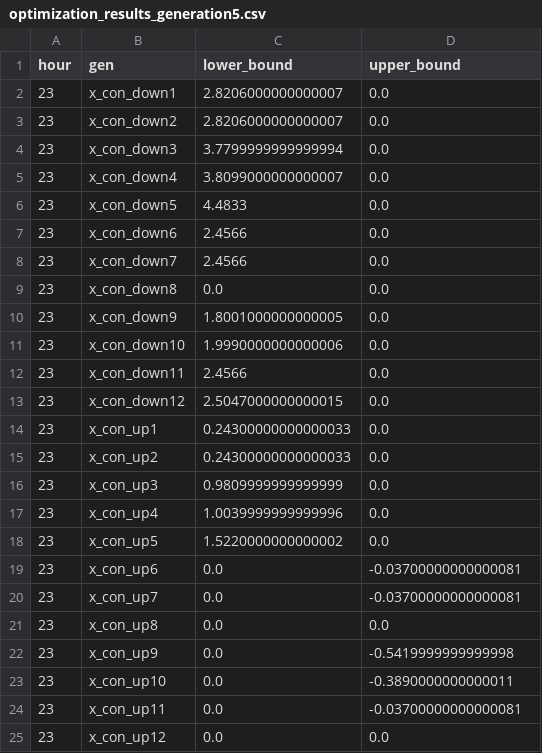
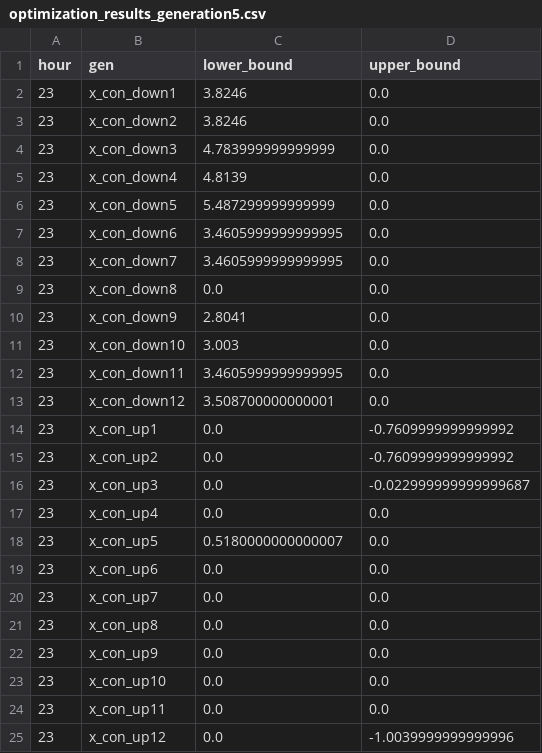
Before and after one commit to Max-f123/Renewables_in_Electricity_Markets, a CSV file: Task5/results/optimization_results_generation5.csv, drawn as a sheet.

```diff
--- a/Task5/results/optimization_results_generation5.csv
+++ b/Task5/results/optimization_results_generation5.csv
@@ -1,25 +1,25 @@
 hour,gen,lower_bound,upper_bound
-23,x_con_down1,2.8206000000000007,0.0
-23,x_con_down2,2.8206000000000007,0.0
-23,x_con_down3,3.7799999999999994,0.0
-23,x_con_down4,3.8099000000000007,0.0
-23,x_con_down5,4.4833,0.0
-23,x_con_down6,2.4566,0.0
-23,x_con_down7,2.4566,0.0
+23,x_con_down1,3.8246,0.0
+23,x_con_down2,3.8246,0.0
+23,x_con_down3,4.783999999999999,0.0
+23,x_con_down4,4.8139,0.0
+23,x_con_down5,5.487299999999999,0.0
+23,x_con_down6,3.4605999999999995,0.0
+23,x_con_down7,3.4605999999999995,0.0
 23,x_con_down8,0.0,0.0
-23,x_con_down9,1.8001000000000005,0.0
-23,x_con_down10,1.9990000000000006,0.0
-23,x_con_down11,2.4566,0.0
-23,x_con_down12,2.5047000000000015,0.0
-23,x_con_up1,0.24300000000000033,0.0
-23,x_con_up2,0.24300000000000033,0.0
-23,x_con_up3,0.9809999999999999,0.0
-23,x_con_up4,1.0039999999999996,0.0
-23,x_con_up5,1.5220000000000002,0.0
-23,x_con_up6,0.0,-0.03700000000000081
-23,x_con_up7,0.0,-0.03700000000000081
+23,x_con_down9,2.8041,0.0
+23,x_con_down10,3.003,0.0
+23,x_con_down11,3.4605999999999995,0.0
+23,x_con_down12,3.508700000000001,0.0
+23,x_con_up1,0.0,-0.7609999999999992
+23,x_con_up2,0.0,-0.7609999999999992
+23,x_con_up3,0.0,-0.022999999999999687
+23,x_con_up4,0.0,0.0
+23,x_con_up5,0.5180000000000007,0.0
+23,x_con_up6,0.0,0.0
+23,x_con_up7,0.0,0.0
 23,x_con_up8,0.0,0.0
-23,x_con_up9,0.0,-0.5419999999999998
-23,x_con_up10,0.0,-0.3890000000000011
-23,x_con_up11,0.0,-0.03700000000000081
-23,x_con_up12,0.0,0.0
+23,x_con_up9,0.0,0.0
+23,x_con_up10,0.0,0.0
+23,x_con_up11,0.0,0.0
+23,x_con_up12,0.0,-1.0039999999999996
```
Also changed, not shown: Task5/results/market_clearing_model5.csv, Task5/results/optimization_results_demand5.csv, 3 other files.
